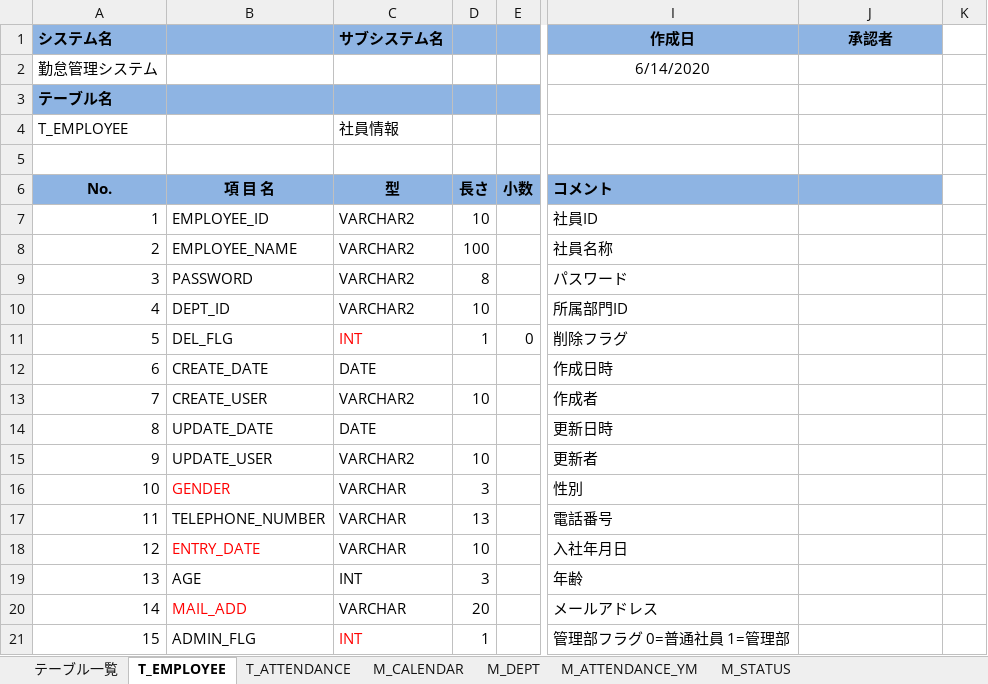
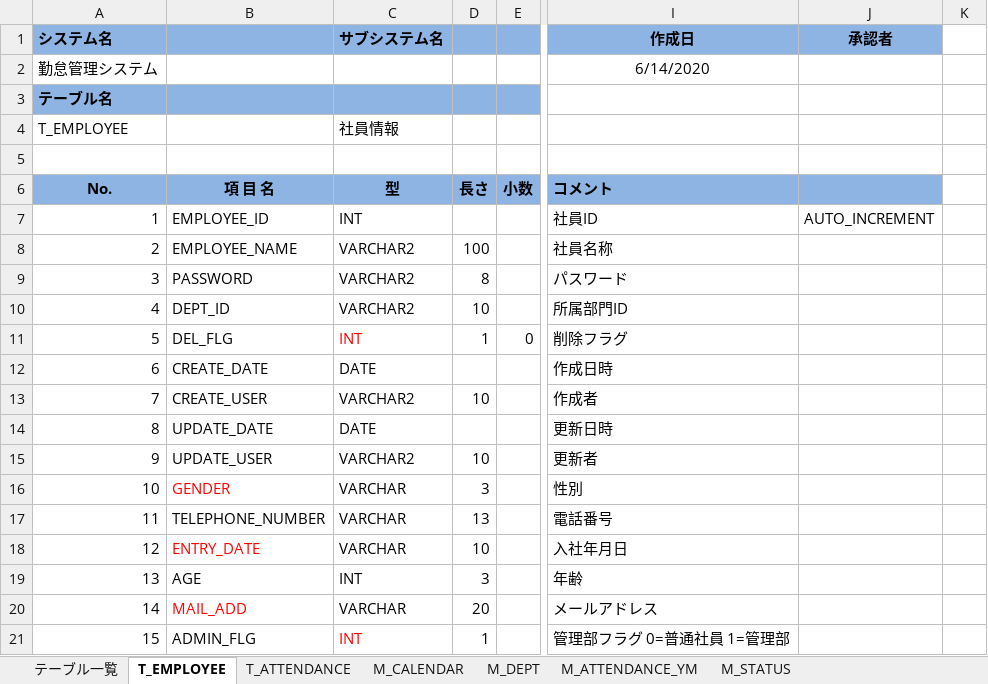
Before and after one commit to nts-ed/2023-06, an Excel workbook: 03-製造/チーム2/【勤怠】テーブル定義書.xlsx, sheet T_EMPLOYEE, drawn as a sheet; only a part is shown, gaps mark what is left out; values as stored, in another font and other column widths than the file's, no borders; the diff names each change by its address in the sheet, - before the commit and + after, or states it on an @@ line.

Commit message:
Add files via upload

```diff
--- a/03-製造/チーム2/【勤怠】テーブル定義書.xlsx (sheet T_EMPLOYEE)
+++ b/03-製造/チーム2/【勤怠】テーブル定義書.xlsx (sheet T_EMPLOYEE)
-C7 (サブシステム名): VARCHAR2
+C7 (サブシステム名): INT
-D7: 10
+D7: (empty)
-J7 (承認者): (empty)
+J7 (承認者): AUTO_INCREMENT
```
